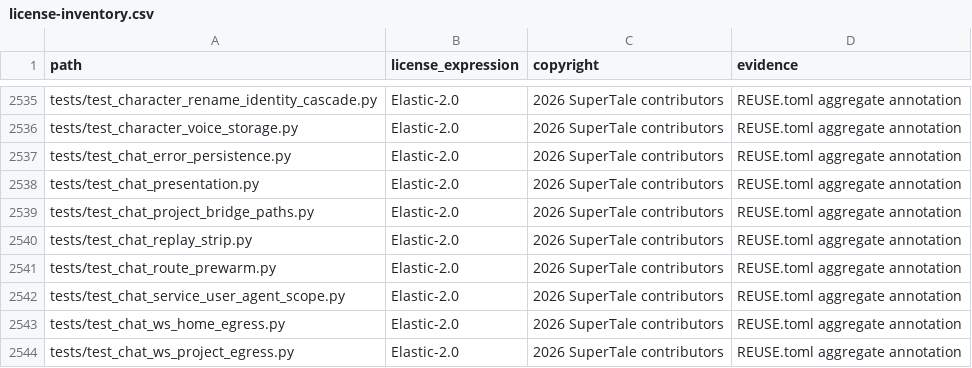
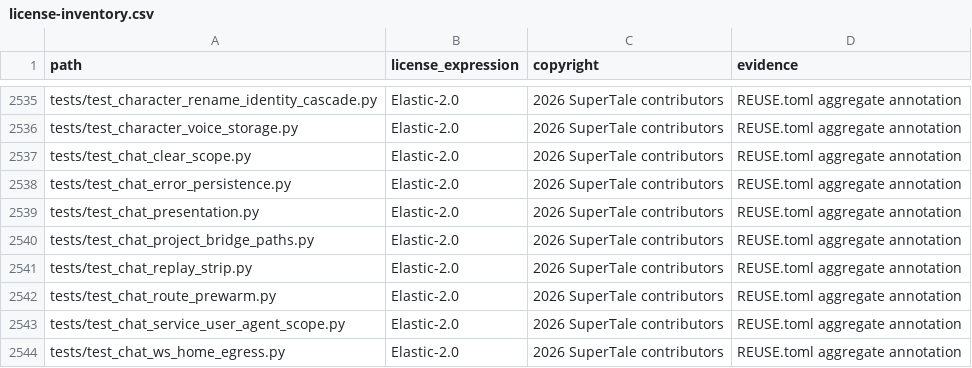
Before and after one commit to dramaclaw/dramaclaw, a CSV file: license-inventory.csv, drawn as a sheet; only a part is shown, gaps mark what is left out; the shorter side is filled out with more unchanged rows.

Commit message:
Add scoped chat clear command
Signed-off-by: tao <tyoang@gmail.com>

```diff
--- a/license-inventory.csv
+++ b/license-inventory.csv
@@ -2536,2 +2536,3 @@ tests/test_character_rename_identity_cascade.py,Elastic-2.0,2026 SuperTale contr
 tests/test_character_voice_storage.py,Elastic-2.0,2026 SuperTale contributors,REUSE.toml aggregate annotation
+tests/test_chat_clear_scope.py,Elastic-2.0,2026 SuperTale contributors,REUSE.toml aggregate annotation
 tests/test_chat_error_persistence.py,Elastic-2.0,2026 SuperTale contributors,REUSE.toml aggregate annotation
```
Also changed, not shown: 9 other files.
